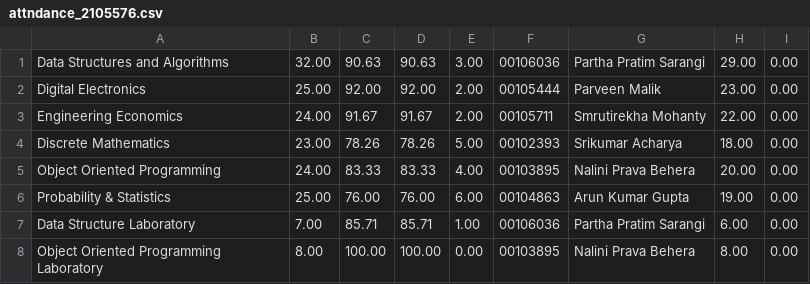
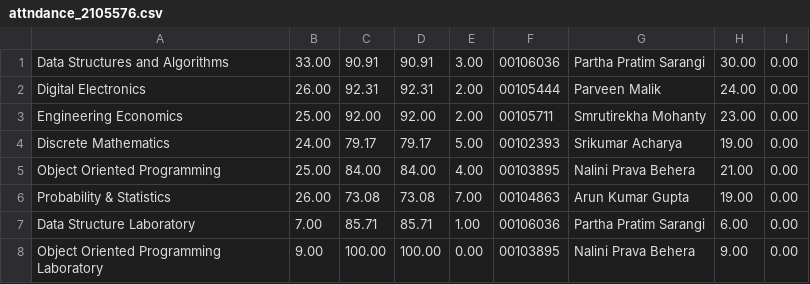
Before and after one commit to Satyajit-2003/SAP-bot, a CSV file: attndance_2105576.csv, drawn as a sheet.

```diff
--- a/attndance_2105576.csv
+++ b/attndance_2105576.csv
@@ -1,8 +1,8 @@
-Data Structures and Algorithms,32.00,90.63,90.63,3.00,00106036,Partha Pratim Sarangi,29.00,0.00
-Digital Electronics,25.00,92.00,92.00,2.00,00105444,Parveen Malik,23.00,0.00
-Engineering Economics,24.00,91.67,91.67,2.00,00105711,Smrutirekha Mohanty,22.00,0.00
-Discrete Mathematics,23.00,78.26,78.26,5.00,00102393,Srikumar Acharya,18.00,0.00
-Object Oriented Programming,24.00,83.33,83.33,4.00,00103895,Nalini Prava Behera,20.00,0.00
-Probability & Statistics,25.00,76.00,76.00,6.00,00104863,Arun Kumar Gupta,19.00,0.00
+Data Structures and Algorithms,33.00,90.91,90.91,3.00,00106036,Partha Pratim Sarangi,30.00,0.00
+Digital Electronics,26.00,92.31,92.31,2.00,00105444,Parveen Malik,24.00,0.00
+Engineering Economics,25.00,92.00,92.00,2.00,00105711,Smrutirekha Mohanty,23.00,0.00
+Discrete Mathematics,24.00,79.17,79.17,5.00,00102393,Srikumar Acharya,19.00,0.00
+Object Oriented Programming,25.00,84.00,84.00,4.00,00103895,Nalini Prava Behera,21.00,0.00
+Probability & Statistics,26.00,73.08,73.08,7.00,00104863,Arun Kumar Gupta,19.00,0.00
 Data Structure Laboratory,7.00,85.71,85.71,1.00,00106036,Partha Pratim Sarangi,6.00,0.00
-Object Oriented Programming Laboratory,8.00,100.00,100.00,0.00,00103895,Nalini Prava Behera,8.00,0.00
+Object Oriented Programming Laboratory,9.00,100.00,100.00,0.00,00103895,Nalini Prava Behera,9.00,0.00
```
Also changed, not shown: 1 other file.
